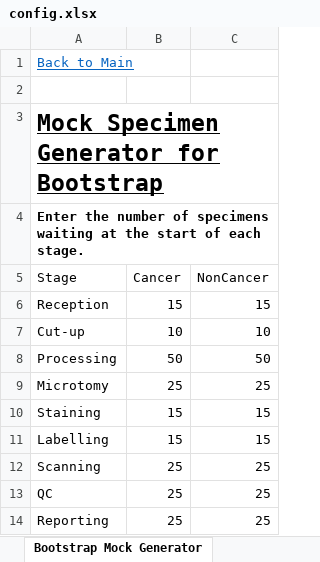
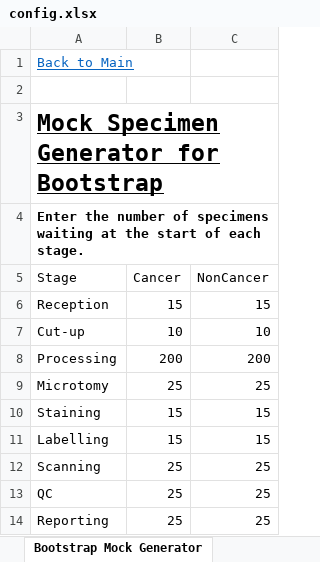
Before and after one commit to cam-digital-hospitals/frontend, an Excel workbook: static/examples/config.xlsx, sheet Bootstrap Mock Generator, drawn as a sheet; values as stored, in another font and other column widths than the file's, no borders; table styles not drawn; the diff names each change by its address in the sheet, - before the commit and + after, or states it on an @@ line.

```diff
--- a/static/examples/config.xlsx (sheet Bootstrap Mock Generator)
+++ b/static/examples/config.xlsx (sheet Bootstrap Mock Generator)
-B8 (Cancer): 50
+B8 (Cancer): 200
-C8 (NonCancer): 50
+C8 (NonCancer): 200
```
Also changed, not shown: sheet Main, other sheet tabs.
